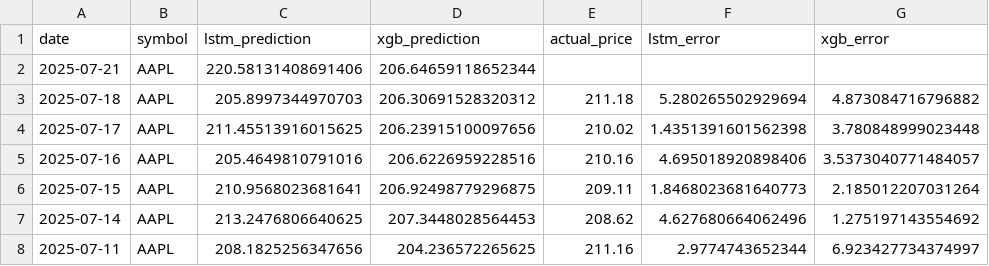
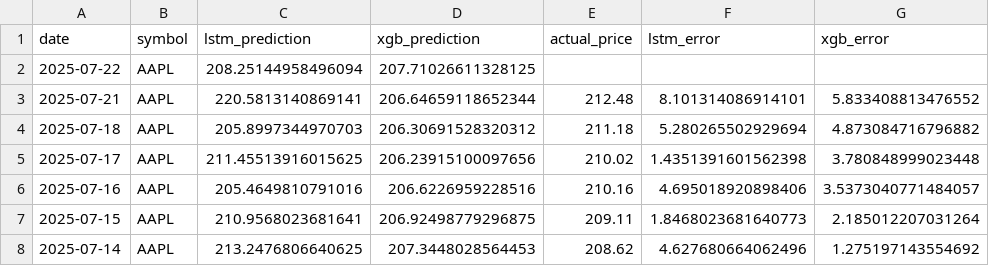
Before and after one commit to pankitthakkar/stock-price-predictor, a CSV file: prediction_results.csv, drawn as a sheet; only a part is shown; the shorter side is filled out with more unchanged rows.

```diff
--- a/prediction_results.csv
+++ b/prediction_results.csv
@@ -1,3 +1,4 @@
 date,symbol,lstm_prediction,xgb_prediction,actual_price,lstm_error,xgb_error
-2025-07-21,AAPL,220.58131408691406,206.64659118652344,,,
+2025-07-22,AAPL,208.25144958496094,207.71026611328125,,,
+2025-07-21,AAPL,220.5813140869141,206.64659118652344,212.48,8.101314086914101,5.833408813476552
 2025-07-18,AAPL,205.8997344970703,206.30691528320312,211.18,5.280265502929694,4.873084716796882
```
Also changed, not shown: 2 other files.
